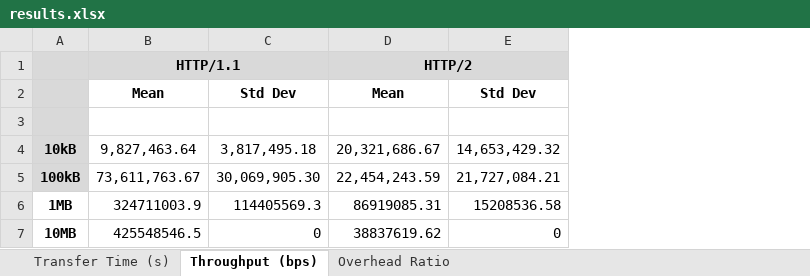
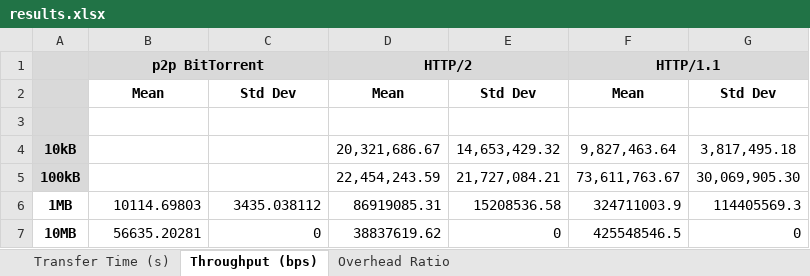
Before and after one commit to abhira0/ncsu-ip-p1, an Excel workbook: results.xlsx, sheet Throughput (bps), drawn as a sheet; values as stored, in another font and other column widths than the file's, no borders; the diff names each change by its address in the sheet, - before the commit and + after, or states it on an @@ line.

```diff
--- a/results.xlsx (sheet Throughput (bps))
+++ b/results.xlsx (sheet Throughput (bps))
+column F, rows 1-7: HTTP/1.1 | Mean |  | 9,827,463.64 | 73,611,763.67 | 324711003.9 | 425548546.5
+column G, rows 2-7: Std Dev |  | 3,817,495.18 | 30,069,905.30 | 114405569.3 | 0
-B1: HTTP/1.1
+B1: p2p BitTorrent
-B4: 9,827,463.64
+B4: (empty)
-C4: 3,817,495.18
+C4: (empty)
-B5: 73,611,763.67
+B5: (empty)
-C5: 30,069,905.30
+C5: (empty)
-B6: 324711003.9
+B6: 10114.69803
-C6: 114405569.3
+C6: 3435.038112
-B7: 425548546.5
+B7: 56635.20281
```
Also changed, not shown: sheet Overhead Ratio, sheet Transfer Time (s).
